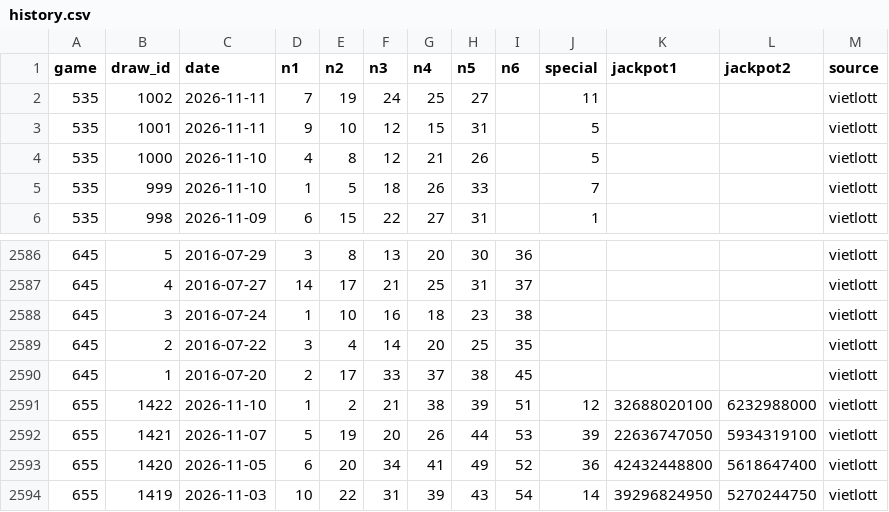
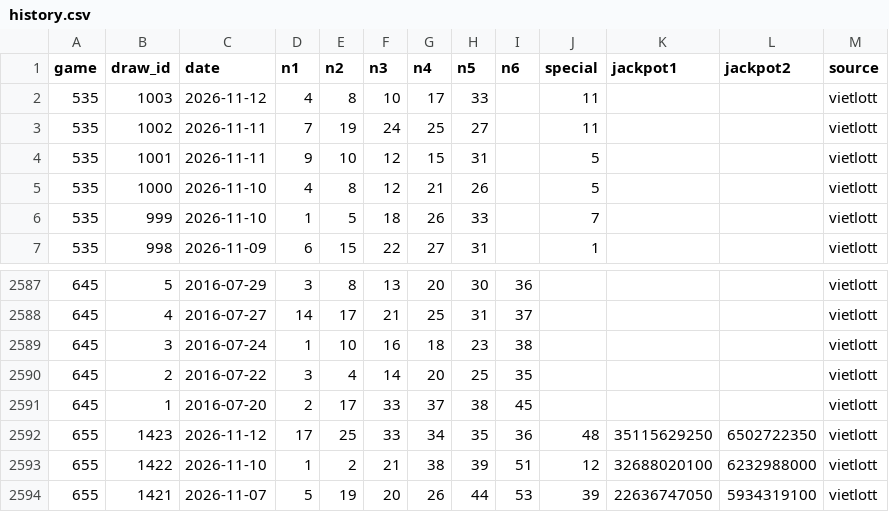
Before and after one commit to tommydangdn95/Prediction, a CSV file: data/history.csv, drawn as a sheet; only a part is shown, gaps mark what is left out; the shorter side is filled out with more unchanged rows; the diff names each change by its address in the sheet, - before the commit and + after, or states it on an @@ line.

```diff
--- a/data/history.csv
+++ b/data/history.csv
+row 2: 535 | 1003 | 2026-11-12 | 4 | 8 | 10 | 17 | 33 |  | 11 |  |  | vietlott
+row 2592: 655 | 1423 | 2026-11-12 | 17 | 25 | 33 | 34 | 35 | 36 | 48 | 35115629250 | 6502722350 | vietlott
```
Also changed, not shown: 4 other files.
